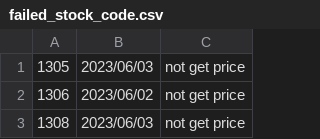
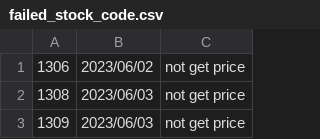
Before and after one commit to poi-ai/nisshokin, a CSV file: failed_stock_code.csv, drawn as a sheet; only a part is shown; the shorter side is filled out with more unchanged rows; the diff names each change by its address in the sheet, - before the commit and + after, or states it on an @@ line.

Commit message:
[bot]update data

```diff
--- a/failed_stock_code.csv
+++ b/failed_stock_code.csv
-row 1: 1305 | 2023/06/03 | not get price
```
Also changed, not shown: na_stock_code.csv.
